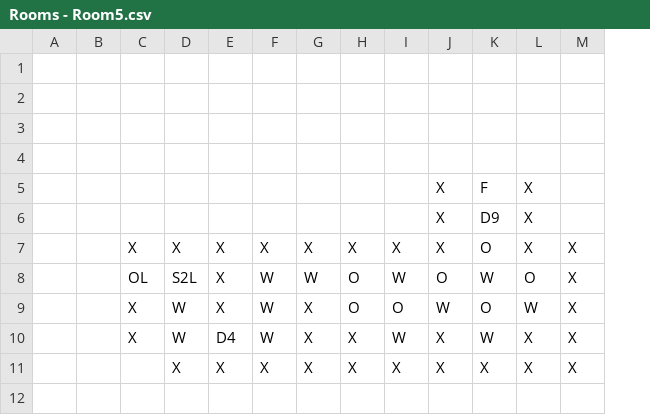
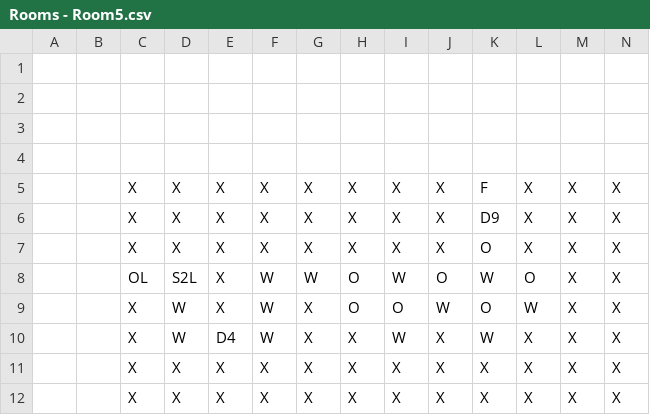
Before and after one commit to markifedor/OrbosAdventure, a CSV file: datafiles/rooms/Rooms - Room5.csv, drawn as a sheet; removed rows and columns are numbered as before the commit, all else as after; the diff names each change by its address in the sheet, - before the commit and + after, or states it on an @@ line.

```diff
--- a/datafiles/rooms/Rooms - Room5.csv
+++ b/datafiles/rooms/Rooms - Room5.csv
+column N, rows 7-11: all X
-row 5:  |  |  |  |  |  |  |  |  | X | F | X
-row 6:  |  |  |  |  |  |  |  |  | X | D9 | X
+row 5:  |  | X | X | X | X | X | X | X | X | F | X | X | X
+row 6:  |  | X | X | X | X | X | X | X | X | D9 | X | X | X
-C11: (empty)
+C11: X
+row 12:  |  | X | X | X | X | X | X | X | X | X | X | X | X
```
Also changed, not shown: datafiles/rooms/Rooms - Room4.csv, 34 other files.
